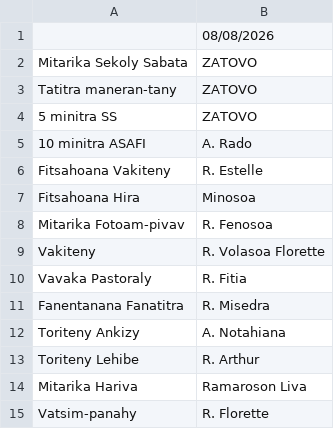
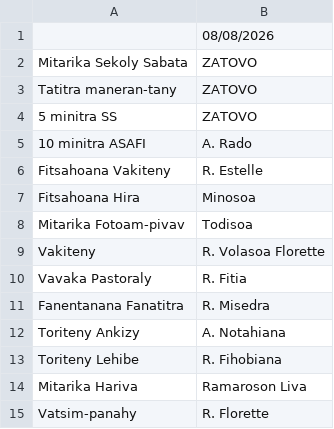
Before and after one commit to nainaw/fanompo, a CSV file: schedule.csv, drawn as a sheet.

Commit message:
Update schedule from Google Sheets (07/08/2026 15:10:05)

```diff
--- a/schedule.csv
+++ b/schedule.csv
@@ -7,3 +7,3 @@
 "Fitsahoana Hira","Minosoa"
-"Mitarika Fotoam-pivav","R. Fenosoa"
+"Mitarika Fotoam-pivav","Todisoa"
 "Vakiteny","R. Volasoa Florette"
@@ -12,3 +12,3 @@
 "Toriteny Ankizy","A. Notahiana"
-"Toriteny Lehibe","R. Arthur"
+"Toriteny Lehibe","R. Fihobiana"
 "Mitarika Hariva","Ramaroson Liva"
```
